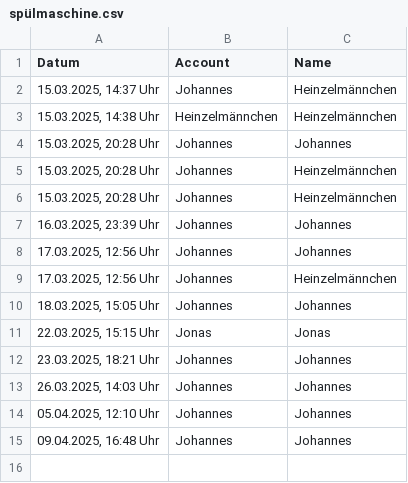
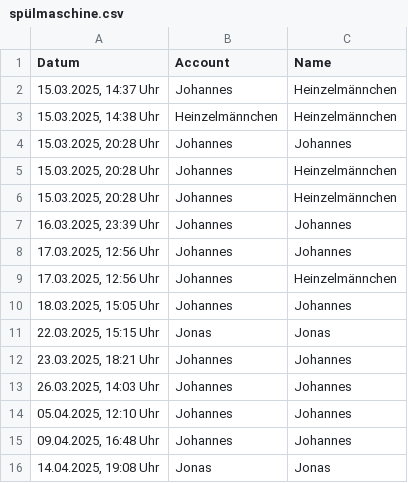
Before and after one commit to JohannesProgrammes/wg-Jonas-Johannes, a CSV file: data/spülmaschine.csv, drawn as a sheet; the diff names each change by its address in the sheet, - before the commit and + after, or states it on an @@ line.

Commit message:
Update data/spülmaschine.csv

```diff
--- a/data/spülmaschine.csv
+++ b/data/spülmaschine.csv
+row 16: 14.04.2025, 19:08 Uhr | Jonas | Jonas
```
